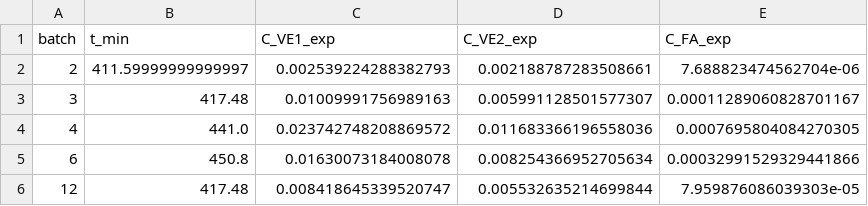
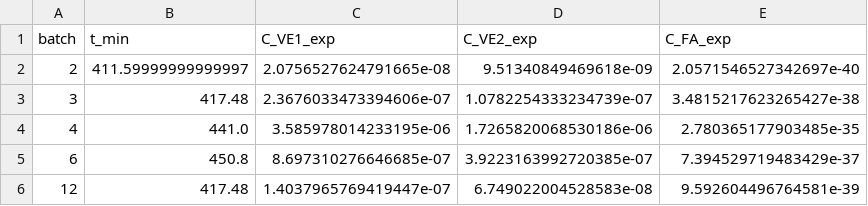
Before and after one commit to zhexingwang/PCP_cursor, a CSV file: v3/data/r004b_observed_batches_test.csv, drawn as a sheet.

```diff
--- a/v3/data/r004b_observed_batches_test.csv
+++ b/v3/data/r004b_observed_batches_test.csv
@@ -1,6 +1,6 @@
 batch,t_min,C_VE1_exp,C_VE2_exp,C_FA_exp
-2,411.59999999999997,0.002539224288382793,0.002188787283508661,7.688823474562704e-06
-3,417.48,0.01009991756989163,0.005991128501577307,0.00011289060828701167
-4,441.0,0.023742748208869572,0.011683366196558036,0.0007695804084270305
-6,450.8,0.01630073184008078,0.008254366952705634,0.00032991529329441866
-12,417.48,0.008418645339520747,0.005532635214699844,7.959876086039303e-05
+2,411.59999999999997,2.0756527624791665e-08,9.51340849469618e-09,2.0571546527342697e-40
+3,417.48,2.3676033473394606e-07,1.0782254333234739e-07,3.4815217623265427e-38
+4,441.0,3.585978014233195e-06,1.7265820068530186e-06,2.780365177903485e-35
+6,450.8,8.697310276646685e-07,3.9223163992720385e-07,7.394529719483429e-37
+12,417.48,1.4037965769419447e-07,6.749022004528583e-08,9.592604496764581e-39
```
Also changed, not shown: v3/data/process_runs_batches.csv, v3/data/r004a_observed_batches_test.csv, 11 other files.
